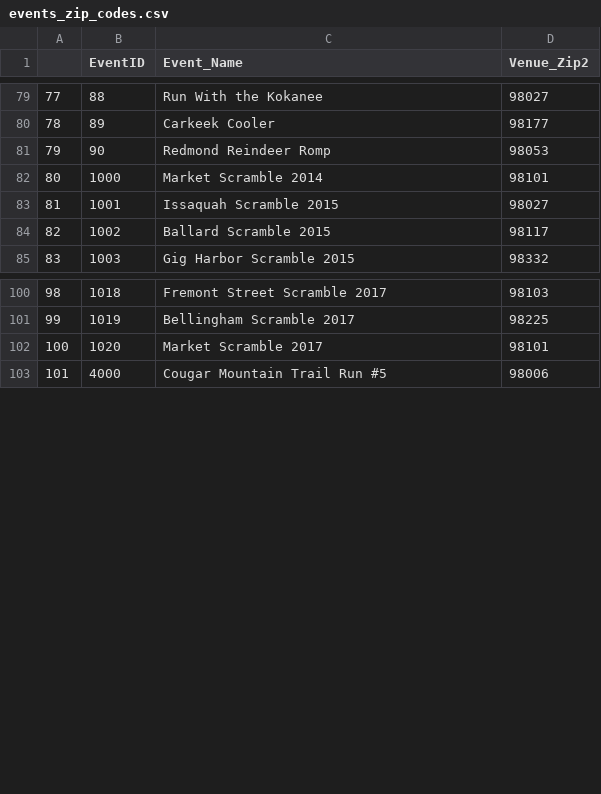
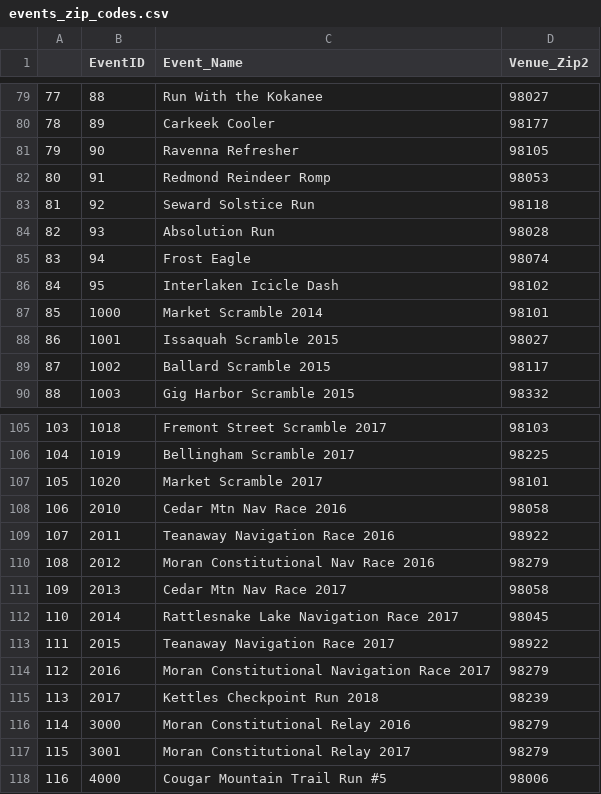
Before and after one commit to gcnuss/trailrun_participation, a CSV file: data/events_zip_codes.csv, drawn as a sheet; only a part is shown, gaps mark what is left out; addresses are those after the commit; the diff names each change by its address in the sheet, - before the commit and + after, or states it on an @@ line.

Commit message:
revised dataprep.py to address change in distance/mileage dictionary for latest DB version; updated events_zip_codes to add more recent events

```diff
--- a/data/events_zip_codes.csv
+++ b/data/events_zip_codes.csv
-C81 (Event_Name): Redmond Reindeer Romp
+C81 (Event_Name): Ravenna Refresher
-D81 (Venue_Zip2): 98053
+D81 (Venue_Zip2): 98105
+row 82: 80 | 91 | Redmond Reindeer Romp | 98053
+row 83: 81 | 92 | Seward Solstice Run | 98118
+row 84: 82 | 93 | Absolution Run | 98028
+row 85: 83 | 94 | Frost Eagle | 98074
+row 86: 84 | 95 | Interlaken Icicle Dash | 98102
@@ column A renumbered from row 87 down @@
+row 108: 106 | 2010 | Cedar Mtn Nav Race 2016 | 98058
+row 109: 107 | 2011 | Teanaway Navigation Race 2016 | 98922
+row 110: 108 | 2012 | Moran Constitutional Nav Race 2016 | 98279
+row 111: 109 | 2013 | Cedar Mtn Nav Race 2017 | 98058
+row 112: 110 | 2014 | Rattlesnake Lake Navigation Race 2017 | 98045
+row 113: 111 | 2015 | Teanaway Navigation Race 2017 | 98922
+row 114: 112 | 2016 | Moran Constitutional Navigation Race 2017 | 98279
+row 115: 113 | 2017 | Kettles Checkpoint Run 2018 | 98239
+row 116: 114 | 3000 | Moran Constitutional Relay 2016 | 98279
+row 117: 115 | 3001 | Moran Constitutional Relay 2017 | 98279
```
Also changed, not shown: 1 other file.
